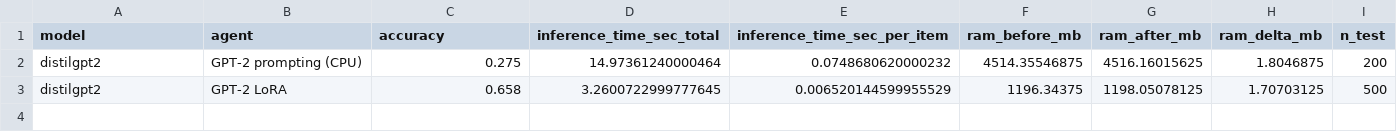
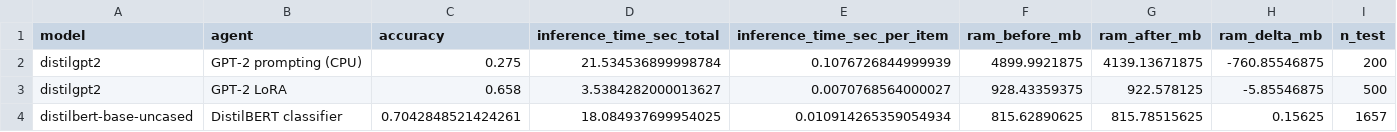
Before and after one commit to lucR8/nlp-llm-email-routing, a CSV file: outputs/metrics/summary_results.csv, drawn as a sheet.

```diff
--- a/outputs/metrics/summary_results.csv
+++ b/outputs/metrics/summary_results.csv
@@ -1,3 +1,4 @@
 model,agent,accuracy,inference_time_sec_total,inference_time_sec_per_item,ram_before_mb,ram_after_mb,ram_delta_mb,n_test
-distilgpt2,GPT-2 prompting (CPU),0.275,14.97361240000464,0.0748680620000232,4514.35546875,4516.16015625,1.8046875,200
-distilgpt2,GPT-2 LoRA,0.658,3.2600722999777645,0.006520144599955529,1196.34375,1198.05078125,1.70703125,500
+distilgpt2,GPT-2 prompting (CPU),0.275,21.534536899998784,0.1076726844999939,4899.9921875,4139.13671875,-760.85546875,200
+distilgpt2,GPT-2 LoRA,0.658,3.5384282000013627,0.0070768564000027,928.43359375,922.578125,-5.85546875,500
+distilbert-base-uncased,DistilBERT classifier,0.7042848521424261,18.084937699954025,0.010914265359054934,815.62890625,815.78515625,0.15625,1657
```
Also changed, not shown: 1 other file.
